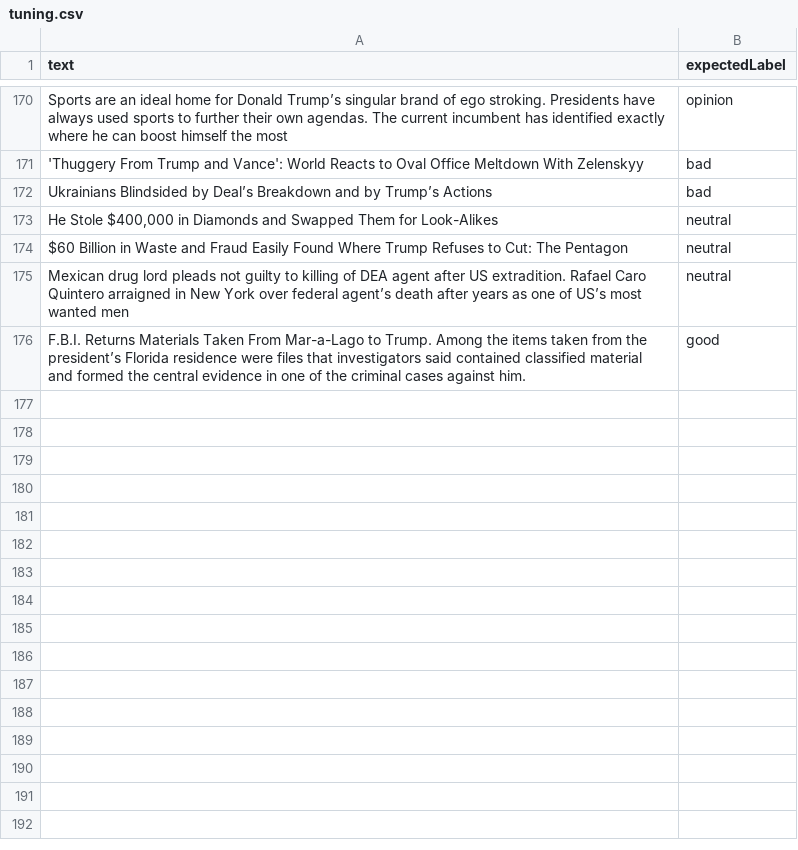
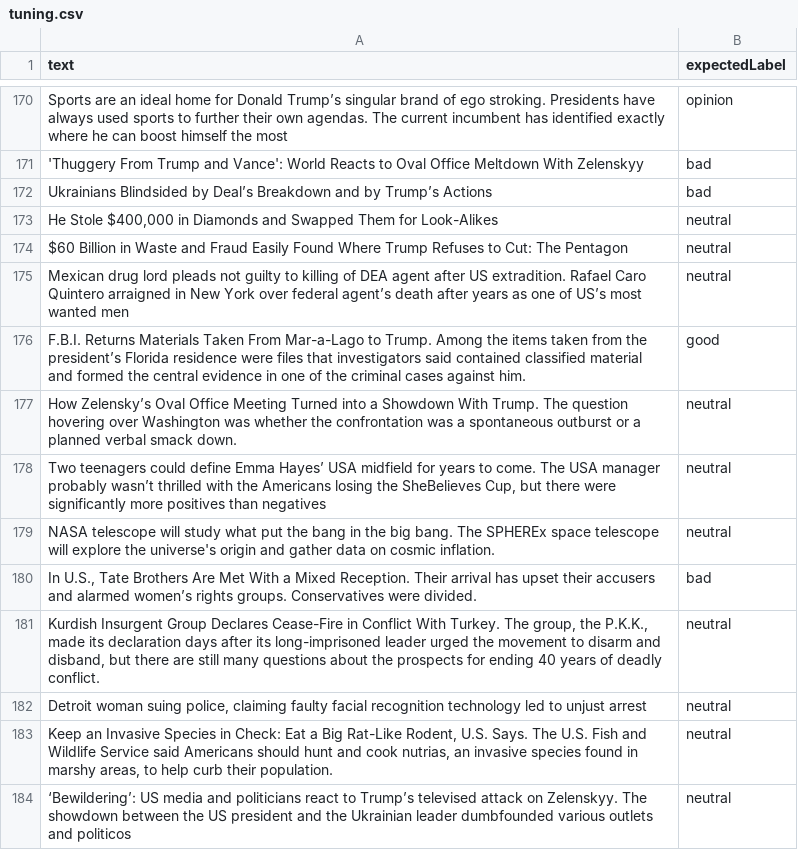
Before and after one commit to lovemedicine/goodnews, a CSV file: tuning/tuning.csv, drawn as a sheet; only a part is shown, gaps mark what is left out.

```diff
--- a/tuning/tuning.csv
+++ b/tuning/tuning.csv
@@ -176 +176,9 @@ text,expectedLabel
 "F.B.I. Returns Materials Taken From Mar-a-Lago to Trump. Among the items taken from the president’s Florida residence were files that investigators said contained classified material and formed the central evidence in one of the criminal cases against him.",good
+"How Zelensky’s Oval Office Meeting Turned into a Showdown With Trump. The question hovering over Washington was whether the confrontation was a spontaneous outburst or a planned verbal smack down.",neutral
+"Two teenagers could define Emma Hayes’ USA midfield for years to come. The USA manager probably wasn’t thrilled with the Americans losing the SheBelieves Cup, but there were significantly more positives than negatives",neutral
+"NASA telescope will study what put the bang in the big bang. The SPHEREx space telescope will explore the universe's origin and gather data on cosmic inflation.",neutral
+"In U.S., Tate Brothers Are Met With a Mixed Reception. Their arrival has upset their accusers and alarmed women’s rights groups. Conservatives were divided.",bad
+"Kurdish Insurgent Group Declares Cease-Fire in Conflict With Turkey. The group, the P.K.K., made its declaration days after its long-imprisoned leader urged the movement to disarm and disband, but there are still many questions about the prospects for ending 40 years of deadly conflict.",neutral
+"Detroit woman suing police, claiming faulty facial recognition technology led to unjust arrest",neutral
+"Keep an Invasive Species in Check: Eat a Big Rat-Like Rodent, U.S. Says. The U.S. Fish and Wildlife Service said Americans should hunt and cook nutrias, an invasive species found in marshy areas, to help curb their population.",neutral
+"‘Bewildering’: US media and politicians react to Trump’s televised attack on Zelenskyy. The showdown between the US president and the Ukrainian leader dumbfounded various outlets and politicos",neutral
```
Also changed, not shown: tuning/validation.csv, 3 other files.
